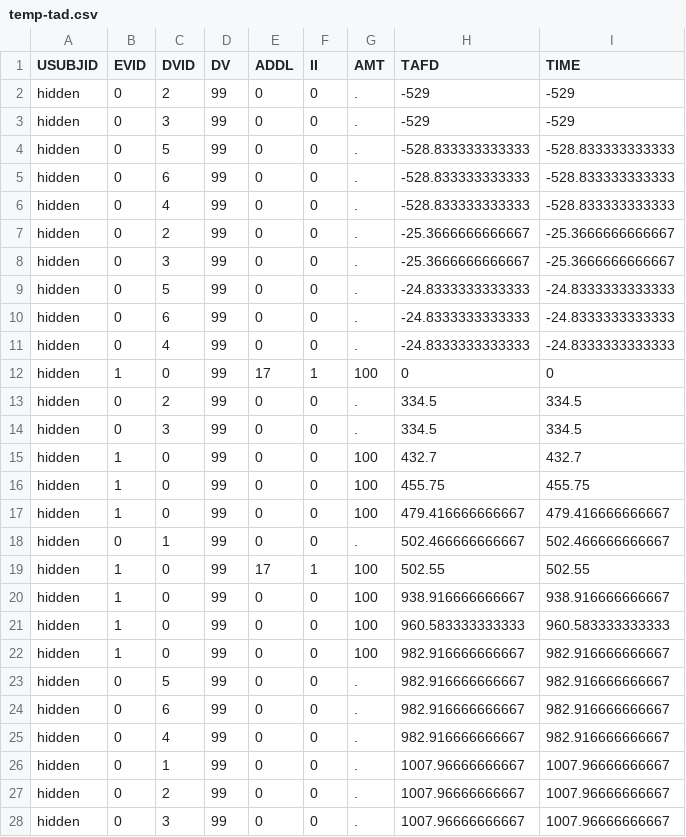
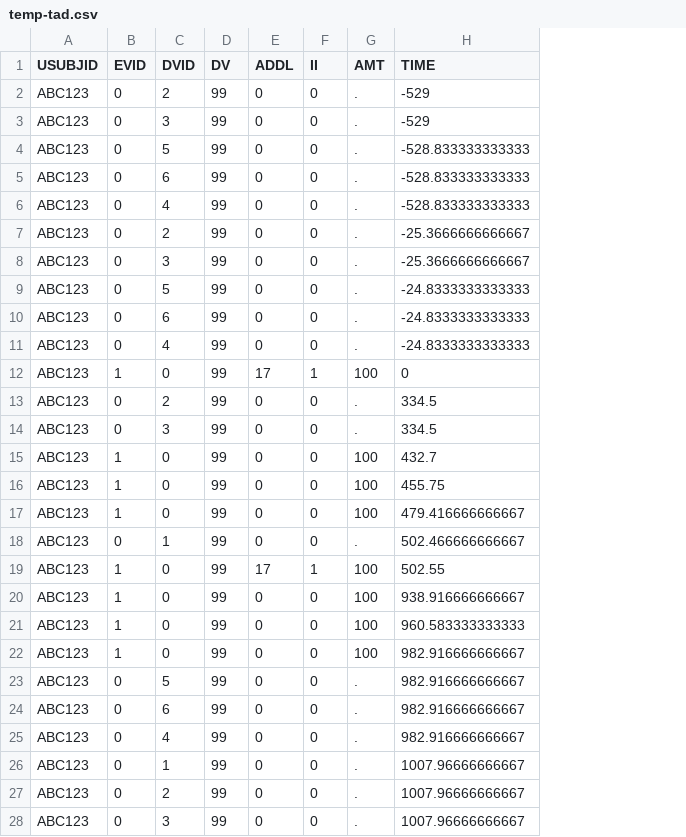
Before and after one commit to metrumresearchgroup/lastdose, a CSV file: inst/csv/temp-tad.csv, drawn as a sheet; only a part is shown; the diff covers the shown part only; the diff names each change by its address in the sheet, - before the commit and + after, or states it on an @@ line.

```diff
--- a/inst/csv/temp-tad.csv
+++ b/inst/csv/temp-tad.csv
-column H (TAFD), rows 2-28: -529 | -529 | -528.833333333333 | -528.833333333333 | -528.833333333333 | -25.3666666666667 | -25.3666666666667 | -24.8333333333333 | -24.8333333333333 | -24.8333333333333 | 0 | 334.5 | 334.5 | 432.7 | 455.75 | 479.416666666667 | 502.466666666667 | 502.55 | 938.916666666667 | 960.583333333333 | 982.916666666667 | 982.916666666667 | 982.916666666667 | 982.916666666667 | 1007.96666666667 | 1007.96666666667 | 1007.96666666667
-A2:A28 (USUBJID): hidden
+A2:A28 (USUBJID): ABC123
```
Also changed, not shown: 10 edited cells elsewhere in this file, 1 other file.
